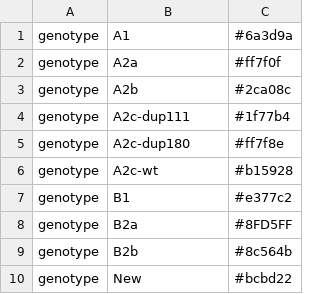
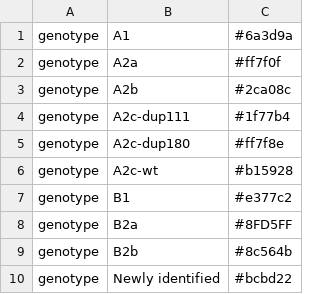
Before and after one commit to kwtrp-peo/refRepo, a TSV file: ectodomain_refs/hMPV/config/colors.tsv, drawn as a sheet.

Commit message:
Update colors.tsv

```diff
--- a/ectodomain_refs/hMPV/config/colors.tsv
+++ b/ectodomain_refs/hMPV/config/colors.tsv
@@ -9,2 +9,2 @@ genotype	B2a	#8FD5FF
 genotype	B2b	#8c564b
-genotype	New	#bcbd22
+genotype	Newly identified	#bcbd22
```
